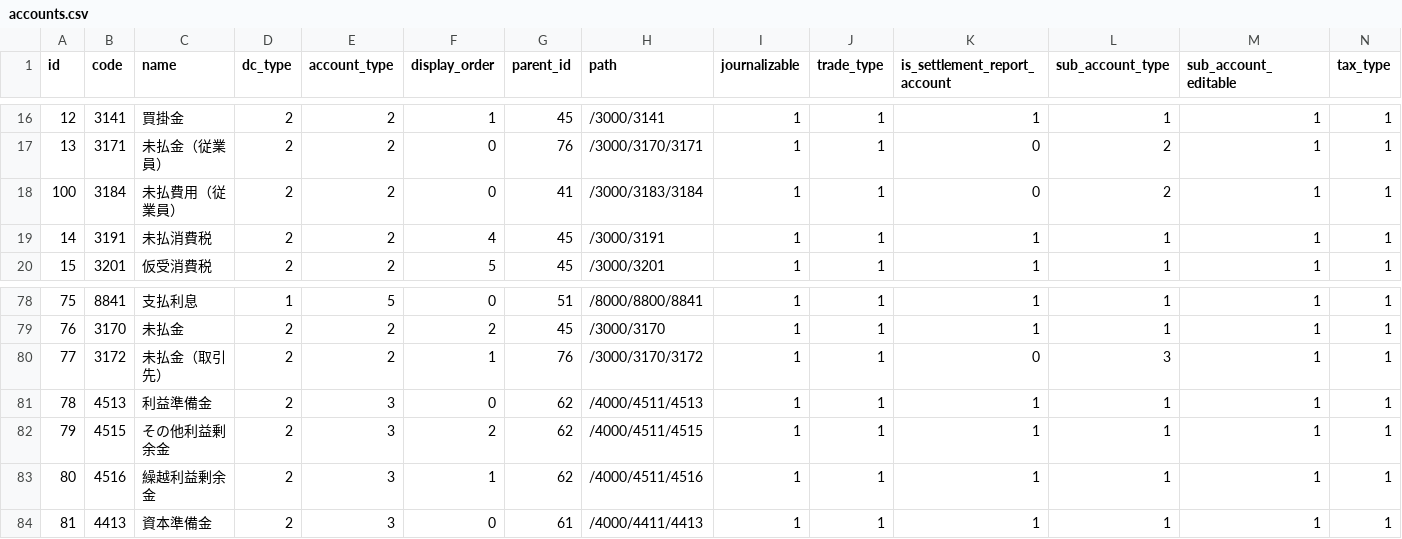
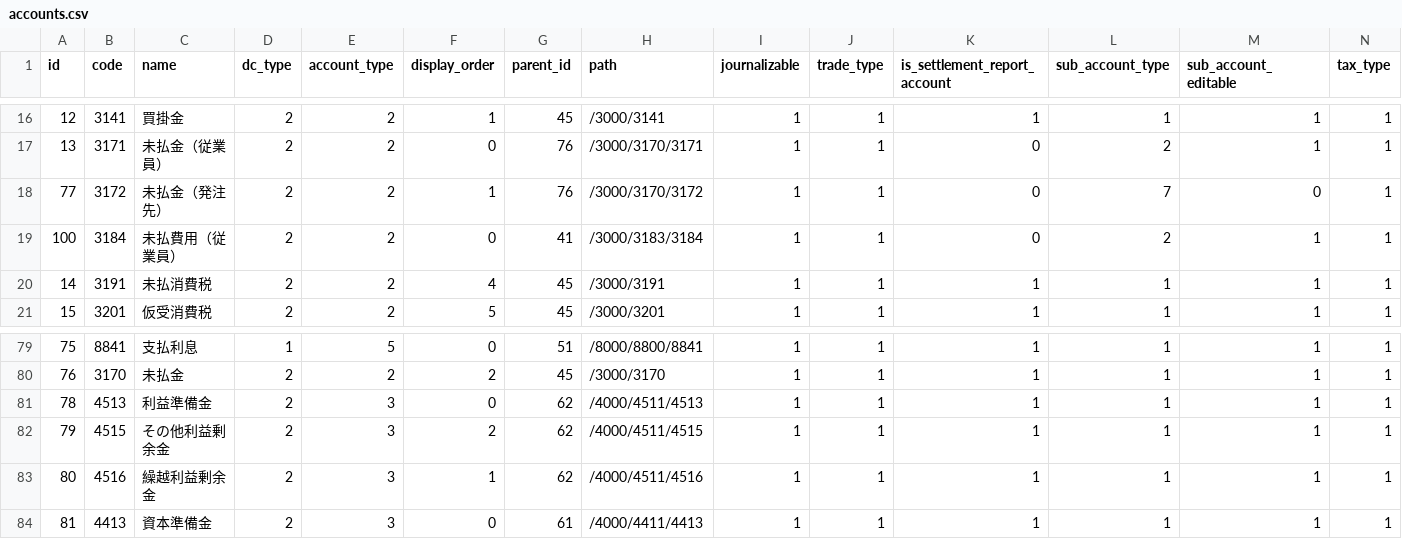
Before and after one commit to hybitz/hyacc, a CSV file: config/first_boot/accounts.csv, drawn as a sheet; only a part is shown, gaps mark what is left out; removed rows and columns are numbered as before the commit, all else as after; rows hold the shown columns only; the diff names each change by its address in the sheet, - before the commit and + after, or states it on an @@ line.

```diff
--- a/config/first_boot/accounts.csv
+++ b/config/first_boot/accounts.csv
+row 18: 77 | 3172 | 未払金（発注先） | 2 | 2 | 1 | 76 | /3000/3170/3172 | 1 | 1 | 0 | 7 | 0 | 1
-row 80: 77 | 3172 | 未払金（取引先） | 2 | 2 | 1 | 76 | /3000/3170/3172 | 1 | 1 | 0 | 3 | 1 | 1
```
Also changed, not shown: 4 other files.
